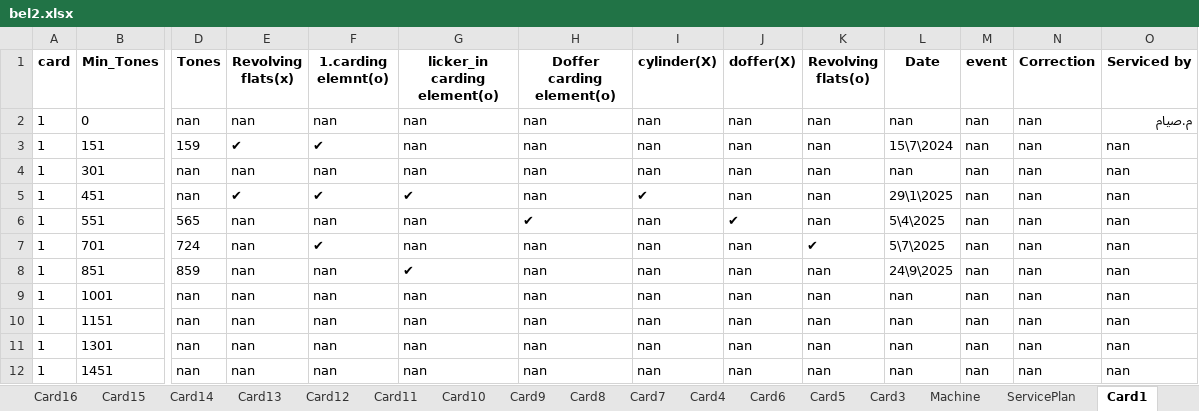
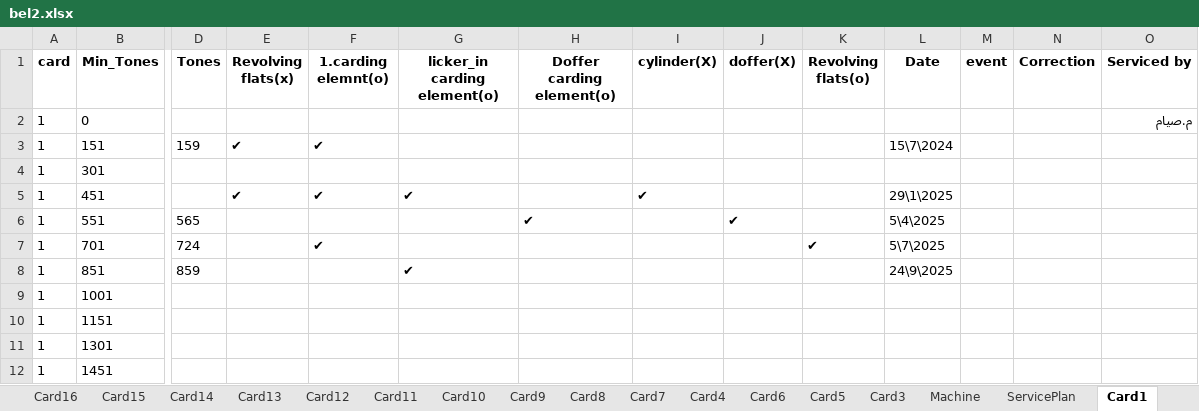
Before and after one commit to mahmedabdallh123/belyarn2, an Excel workbook: bel2.xlsx, sheet Card1, drawn as a sheet; only a part is shown, gaps mark what is left out; values as stored, in another font and other column widths than the file's, no borders; the diff names each change by its address in the sheet, - before the commit and + after, or states it on an @@ line.

```diff
--- a/bel2.xlsx (sheet Card1)
+++ b/bel2.xlsx (sheet Card1)
-D2 (Tones): nan
+D2 (Tones): (empty)
-E2 (Revolving flats(x)): nan
+E2 (Revolving flats(x)): (empty)
-F2 (1.carding elemnt(o)): nan
+F2 (1.carding elemnt(o)): (empty)
-G2:G4 (licker_in carding element(o)): nan
+G2:G4 (licker_in carding element(o)): (empty)
-H2:H5 (Doffer carding element(o)): nan
+H2:H5 (Doffer carding element(o)): (empty)
-I2:I4 (cylinder(X)): nan
+I2:I4 (cylinder(X)): (empty)
-J2:J5 (doffer(X)): nan
+J2:J5 (doffer(X)): (empty)
-K2:K6 (Revolving flats(o)): nan
+K2:K6 (Revolving flats(o)): (empty)
-L2 (Date): nan
+L2 (Date): (empty)
-M2:M12 (event): nan
+M2:M12 (event): (empty)
-N2:N12 (Correction): nan
+N2:N12 (Correction): (empty)
-O3:O12 (Serviced by): nan
+O3:O12 (Serviced by): (empty)
-D4:D5 (Tones): nan
+D4:D5 (Tones): (empty)
-E4 (Revolving flats(x)): nan
+E4 (Revolving flats(x)): (empty)
-F4 (1.carding elemnt(o)): nan
+F4 (1.carding elemnt(o)): (empty)
-L4 (Date): nan
+L4 (Date): (empty)
-E6:E12 (Revolving flats(x)): nan
+E6:E12 (Revolving flats(x)): (empty)
-F6 (1.carding elemnt(o)): nan
+F6 (1.carding elemnt(o)): (empty)
-G6:G7 (licker_in carding element(o)): nan
+G6:G7 (licker_in carding element(o)): (empty)
-I6:I12 (cylinder(X)): nan
+I6:I12 (cylinder(X)): (empty)
-H7:H12 (Doffer carding element(o)): nan
+H7:H12 (Doffer carding element(o)): (empty)
-J7:J12 (doffer(X)): nan
+J7:J12 (doffer(X)): (empty)
-F8:F12 (1.carding elemnt(o)): nan
+F8:F12 (1.carding elemnt(o)): (empty)
-K8:K12 (Revolving flats(o)): nan
+K8:K12 (Revolving flats(o)): (empty)
-D9:D12 (Tones): nan
+D9:D12 (Tones): (empty)
-G9:G12 (licker_in carding element(o)): nan
+G9:G12 (licker_in carding element(o)): (empty)
-L9:L12 (Date): nan
+L9:L12 (Date): (empty)
```
Also changed, not shown: sheet Card2.
